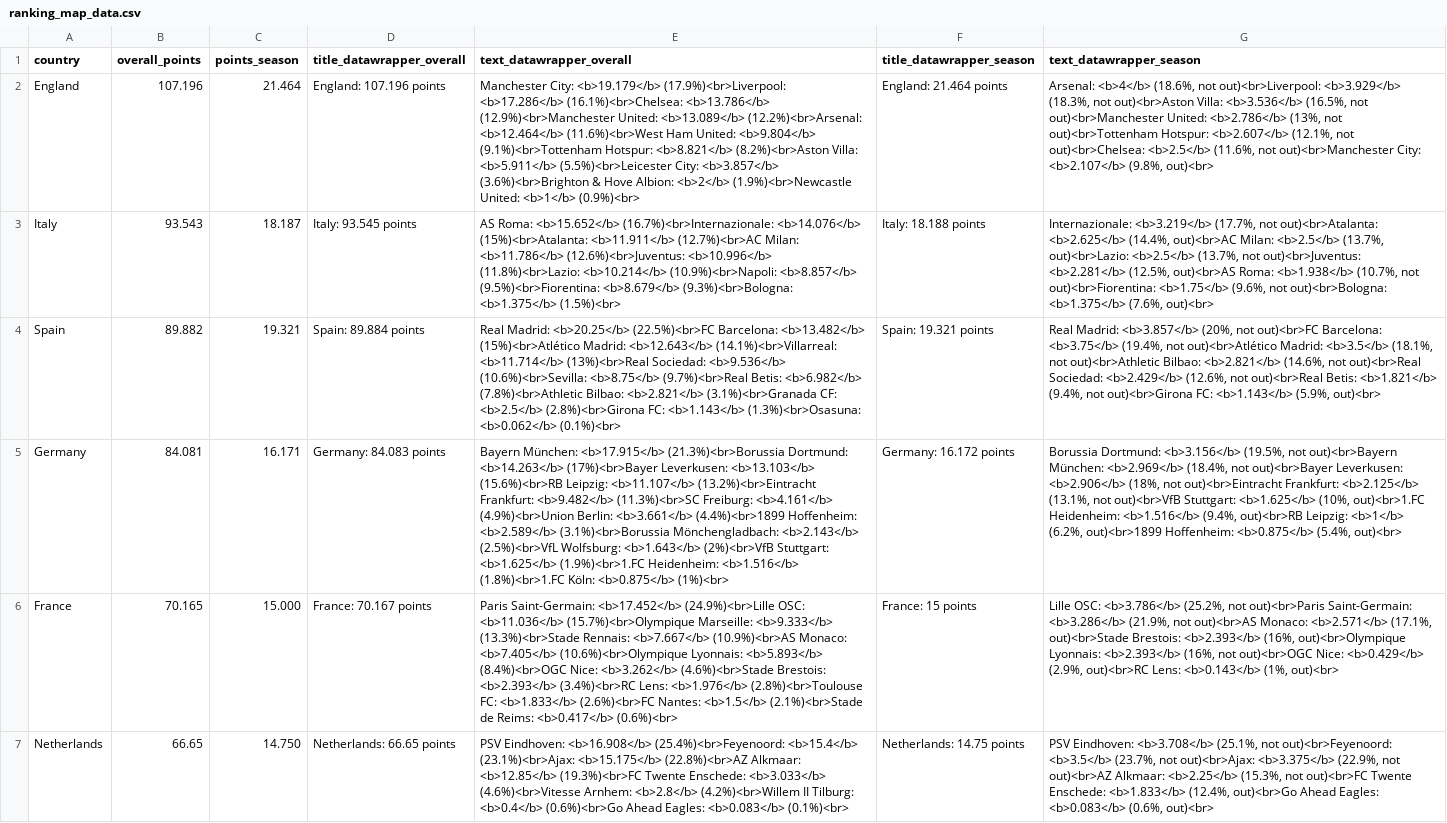
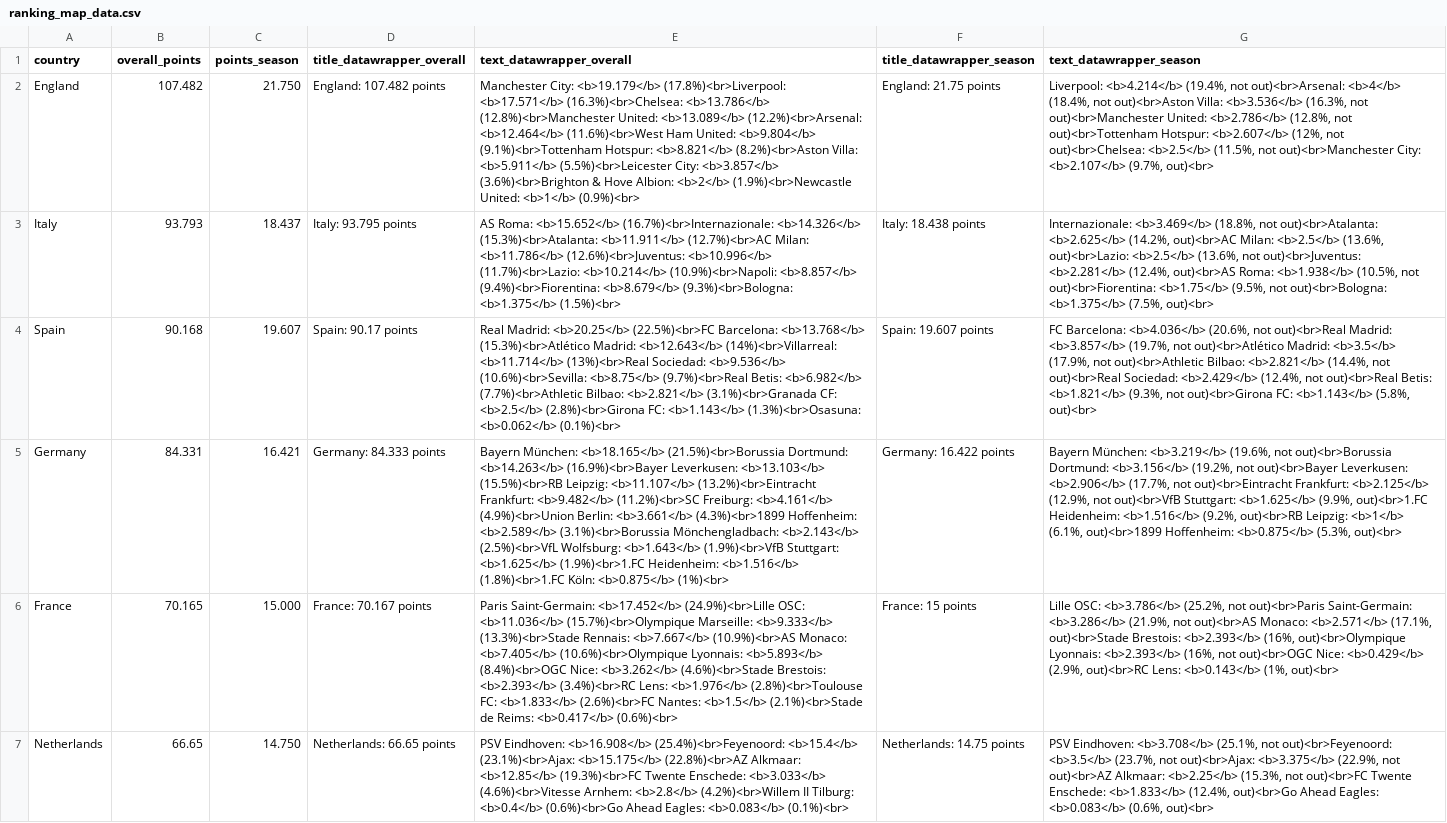
Before and after one commit to swissfootdata/UEFA_Rankings, a CSV file: Output/ranking_map_data.csv, drawn as a sheet; only a part is shown; the diff names each change by its address in the sheet, - before the commit and + after, or states it on an @@ line.

```diff
--- a/Output/ranking_map_data.csv
+++ b/Output/ranking_map_data.csv
-B2 (overall_points): 107.196
+B2 (overall_points): 107.482
-C2 (points_season): 21.464
+C2 (points_season): 21.750
-D2 (title_datawrapper_overall): England: 107.196 points
+D2 (title_datawrapper_overall): England: 107.482 points
-E2 (text_datawrapper_overall): …City: <b>19.179</b> (17.9%)<br>Liverpool: <b>17.286</b> (16.1%)<br>Chelsea: <b>13.786</b> (12.9%)<br>Manchester United: <b>13.089</b>…
+E2 (text_datawrapper_overall): …City: <b>19.179</b> (17.8%)<br>Liverpool: <b>17.571</b> (16.3%)<br>Chelsea: <b>13.786</b> (12.8%)<br>Manchester United: <b>13.089</b>…
-F2 (title_datawrapper_season): England: 21.464 points
+F2 (title_datawrapper_season): England: 21.75 points
-G2 (text_datawrapper_season): Arsenal: <b>4</b> (18.6%, not out)<br>Liverpool: <b>3.929</b> (18.3%, not out)<br>Aston Villa: <b>3.536</b> (16.5%, not out)<br>Manchester United: <b>2.786</b> (13%, not out)<br>Tottenham Hotspur: <b>2.607</b> (12.1%, not out)<br>Chelsea: <b>2.5</b> (11.6%, not out)<br>Manchester City: <b>2.107</b> (9.8%, out)<br>
+G2 (text_datawrapper_season): Liverpool: <b>4.214</b> (19.4%, not out)<br>Arsenal: <b>4</b> (18.4%, not out)<br>Aston Villa: <b>3.536</b> (16.3%, not out)<br>Manchester United: <b>2.786</b> (12.8%, not out)<br>Tottenham Hotspur: <b>2.607</b> (12%, not out)<br>Chelsea: <b>2.5</b> (11.5%, not out)<br>Manchester City: <b>2.107</b> (9.7%, out)<br>
-B3 (overall_points): 93.543
+B3 (overall_points): 93.793
-C3 (points_season): 18.187
+C3 (points_season): 18.437
-D3 (title_datawrapper_overall): Italy: 93.545 points
+D3 (title_datawrapper_overall): Italy: 93.795 points
-E3 (text_datawrapper_overall): …<b>15.652</b> (16.7%)<br>Internazionale: <b>14.076</b> (15%)<br>Atalanta: <b>11.911</b> (12.7%)<br>AC Milan: <b>11.786</b> (12.6%)<br>Juventus: <b>10.996</b> (11.8%)<br>Lazio: <b>10.214</b> (10.9%)<br>Napoli: <b>8.857</b> (9.5%)<br>Fiorentina: <b>8.679</b> (9.3%)<br>Bologna:…
+E3 (text_datawrapper_overall): …<b>15.652</b> (16.7%)<br>Internazionale: <b>14.326</b> (15.3%)<br>Atalanta: <b>11.911</b> (12.7%)<br>AC Milan: <b>11.786</b> (12.6%)<br>Juventus: <b>10.996</b> (11.7%)<br>Lazio: <b>10.214</b> (10.9%)<br>Napoli: <b>8.857</b> (9.4%)<br>Fiorentina: <b>8.679</b> (9.3%)<br>Bologna:…
-F3 (title_datawrapper_season): Italy: 18.188 points
+F3 (title_datawrapper_season): Italy: 18.438 points
-G3 (text_datawrapper_season): Internazionale: <b>3.219</b> (17.7%, not out)<br>Atalanta: <b>2.625</b> (14.4%, out)<br>AC Milan: <b>2.5</b> (13.7%, out)<br>Lazio: <b>2.5</b> (13.7%, not out)<br>Juventus: <b>2.281</b> (12.5%, out)<br>AS Roma: <b>1.938</b> (10.7%, not out)<br>Fiorentina: <b>1.75</b> (9.6%, not out)<br>Bologna: <b>1.375</b> (7.6%, out)<br>
+G3 (text_datawrapper_season): Internazionale: <b>3.469</b> (18.8%, not out)<br>Atalanta: <b>2.625</b> (14.2%, out)<br>AC Milan: <b>2.5</b> (13.6%, out)<br>Lazio: <b>2.5</b> (13.6%, not out)<br>Juventus: <b>2.281</b> (12.4%, out)<br>AS Roma: <b>1.938</b> (10.5%, not out)<br>Fiorentina: <b>1.75</b> (9.5%, not out)<br>Bologna: <b>1.375</b> (7.5%, out)<br>
-B4 (overall_points): 89.882
+B4 (overall_points): 90.168
-C4 (points_season): 19.321
+C4 (points_season): 19.607
-D4 (title_datawrapper_overall): Spain: 89.884 points
+D4 (title_datawrapper_overall): Spain: 90.17 points
-E4 (text_datawrapper_overall): …(22.5%)<br>FC Barcelona: <b>13.482</b> (15%)<br>Atlético Madrid: <b>12.643</b> (14.1%)<br>Villarreal: <b>11.714</b> (13%)<br>Real Sociedad: <b>9.536</b> (10.6%)<br>Sevilla: <b>8.75</b> (9.7%)<br>Real Betis: <b>6.982</b> (7.8%)<br>Athletic Bilbao: <b>2.821</b>…
+E4 (text_datawrapper_overall): …(22.5%)<br>FC Barcelona: <b>13.768</b> (15.3%)<br>Atlético Madrid: <b>12.643</b> (14%)<br>Villarreal: <b>11.714</b> (13%)<br>Real Sociedad: <b>9.536</b> (10.6%)<br>Sevilla: <b>8.75</b> (9.7%)<br>Real Betis: <b>6.982</b> (7.7%)<br>Athletic Bilbao: <b>2.821</b>…
-F4 (title_datawrapper_season): Spain: 19.321 points
+F4 (title_datawrapper_season): Spain: 19.607 points
-G4 (text_datawrapper_season): Real Madrid: <b>3.857</b> (20%, not out)<br>FC Barcelona: <b>3.75</b> (19.4%, not out)<br>Atlético Madrid: <b>3.5</b> (18.1%, not out)<br>Athletic Bilbao: <b>2.821</b> (14.6%, not out)<br>Real Sociedad: <b>2.429</b> (12.6%, not out)<br>Real Betis: <b>1.821</b> (9.4%, not out)<br>Girona FC: <b>1.143</b> (5.9%, out)<br>
+G4 (text_datawrapper_season): FC Barcelona: <b>4.036</b> (20.6%, not out)<br>Real Madrid: <b>3.857</b> (19.7%, not out)<br>Atlético Madrid: <b>3.5</b> (17.9%, not out)<br>Athletic Bilbao: <b>2.821</b> (14.4%, not out)<br>Real Sociedad: <b>2.429</b> (12.4%, not out)<br>Real Betis: <b>1.821</b> (9.3%, not out)<br>Girona FC: <b>1.143</b> (5.8%, out)<br>
-B5 (overall_points): 84.081
+B5 (overall_points): 84.331
-C5 (points_season): 16.171
+C5 (points_season): 16.421
-D5 (title_datawrapper_overall): Germany: 84.083 points
+D5 (title_datawrapper_overall): Germany: 84.333 points
-E5 (text_datawrapper_overall): Bayern München: <b>17.915</b> (21.3%)<br>Borussia Dortmund: <b>14.263</b> (17%)<br>Bayer Leverkusen: <b>13.103</b> (15.6%)<br>RB Leipzig: <b>11.107</b> (13.2%)<br>Eintracht Frankfurt: <b>9.482</b> (11.3%)<br>SC Freiburg: <b>4.161</b> (4.9%)<br>Union Berlin: <b>3.661</b> (4.4%)<br>1899 Hoffenheim: <b>2.589</b> (3.1%)<br>Borussia Mönchengladbach: <b>2.143</b> (2.5%)<br>VfL Wolfsburg: <b>1.643</b> (2%)<br>VfB Stuttgart: <b>1.625</b>…
+E5 (text_datawrapper_overall): Bayern München: <b>18.165</b> (21.5%)<br>Borussia Dortmund: <b>14.263</b> (16.9%)<br>Bayer Leverkusen: <b>13.103</b> (15.5%)<br>RB Leipzig: <b>11.107</b> (13.2%)<br>Eintracht Frankfurt: <b>9.482</b> (11.2%)<br>SC Freiburg: <b>4.161</b> (4.9%)<br>Union Berlin: <b>3.661</b> (4.3%)<br>1899 Hoffenheim: <b>2.589</b> (3.1%)<br>Borussia Mönchengladbach: <b>2.143</b> (2.5%)<br>VfL Wolfsburg: <b>1.643</b> (1.9%)<br>VfB Stuttgart: <b>1.625</b>…
-F5 (title_datawrapper_season): Germany: 16.172 points
+F5 (title_datawrapper_season): Germany: 16.422 points
-G5 (text_datawrapper_season): Borussia Dortmund: <b>3.156</b> (19.5%, not out)<br>Bayern München: <b>2.969</b> (18.4%, not out)<br>Bayer Leverkusen: <b>2.906</b> (18%, not out)<br>Eintracht Frankfurt: <b>2.125</b> (13.1%, not out)<br>VfB Stuttgart: <b>1.625</b> (10%, out)<br>1.FC Heidenheim: <b>1.516</b> (9.4%, out)<br>RB Leipzig: <b>1</b> (6.2%, out)<br>1899 Hoffenheim: <b>0.875</b> (5.4%, out)<br>
+G5 (text_datawrapper_season): Bayern München: <b>3.219</b> (19.6%, not out)<br>Borussia Dortmund: <b>3.156</b> (19.2%, not out)<br>Bayer Leverkusen: <b>2.906</b> (17.7%, not out)<br>Eintracht Frankfurt: <b>2.125</b> (12.9%, not out)<br>VfB Stuttgart: <b>1.625</b> (9.9%, out)<br>1.FC Heidenheim: <b>1.516</b> (9.2%, out)<br>RB Leipzig: <b>1</b> (6.1%, out)<br>1899 Hoffenheim: <b>0.875</b> (5.3%, out)<br>
```
Also changed, not shown: Output/ranking_map_data_teams.csv, Output/ranking_teams.csv, 8 other files.
